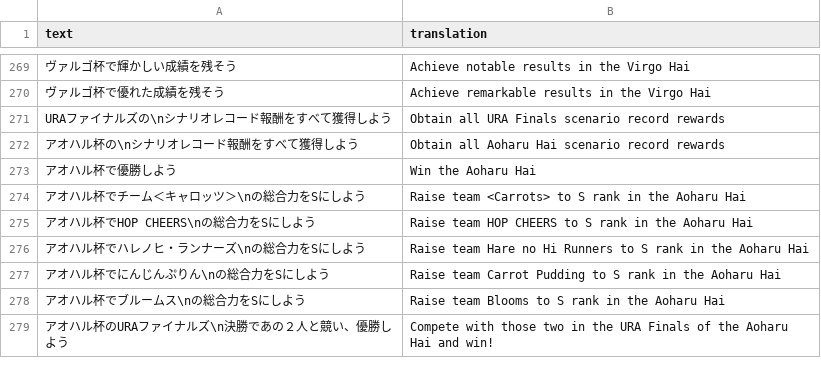
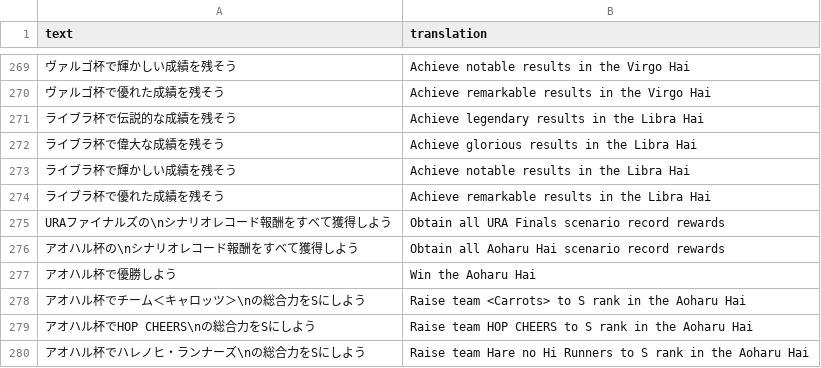
Before and after one commit to noccu/umamusume-db-translate, a CSV file: src/data/trainer-title-requirements.csv, drawn as a sheet; only a part is shown, gaps mark what is left out; the shorter side is filled out with more unchanged rows.

```diff
--- a/src/data/trainer-title-requirements.csv
+++ b/src/data/trainer-title-requirements.csv
@@ -270,2 +270,6 @@
 "ヴァルゴ杯で優れた成績を残そう","Achieve remarkable results in the Virgo Hai"
+"ライブラ杯で伝説的な成績を残そう","Achieve legendary results in the Libra Hai"
+"ライブラ杯で偉大な成績を残そう","Achieve glorious results in the Libra Hai"
+"ライブラ杯で輝かしい成績を残そう","Achieve notable results in the Libra Hai"
+"ライブラ杯で優れた成績を残そう","Achieve remarkable results in the Libra Hai"
 "URAファイナルズの\nシナリオレコード報酬をすべて獲得しよう","Obtain all URA Finals scenario record rewards"
```
Also changed, not shown: src/data/mission-groups.csv, src/data/missions.csv, 1 other file.
